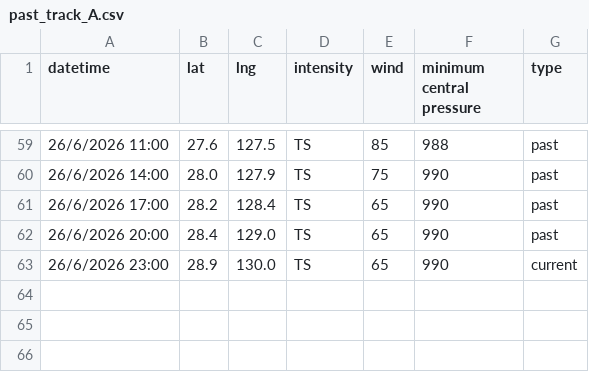
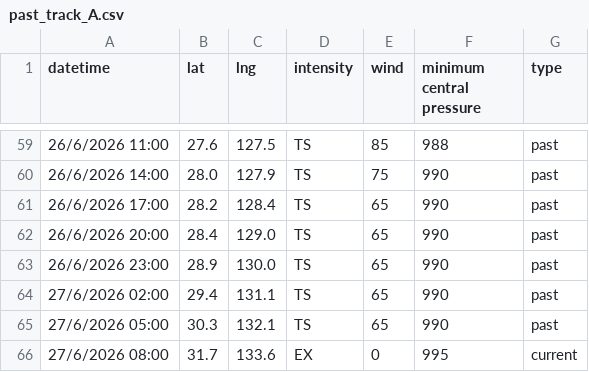
Before and after one commit to zax41006-bot/MMC-TC-GIS, a CSV file: past_track_A.csv, drawn as a sheet; only a part is shown, gaps mark what is left out.

Commit message:
Update past_track_A.csv

```diff
--- a/past_track_A.csv
+++ b/past_track_A.csv
@@ -62,2 +62,5 @@ datetime,lat,lng,intensity,wind,minimum central pressure,type
 26/6/2026 20:00,28.4,129.0,TS,65,990,past
-26/6/2026 23:00,28.9,130.0,TS,65,990,current
+26/6/2026 23:00,28.9,130.0,TS,65,990,past
+27/6/2026 02:00,29.4,131.1,TS,65,990,past
+27/6/2026 05:00,30.3,132.1,TS,65,990,past
+27/6/2026 08:00,31.7,133.6,EX,0,995,current
```
